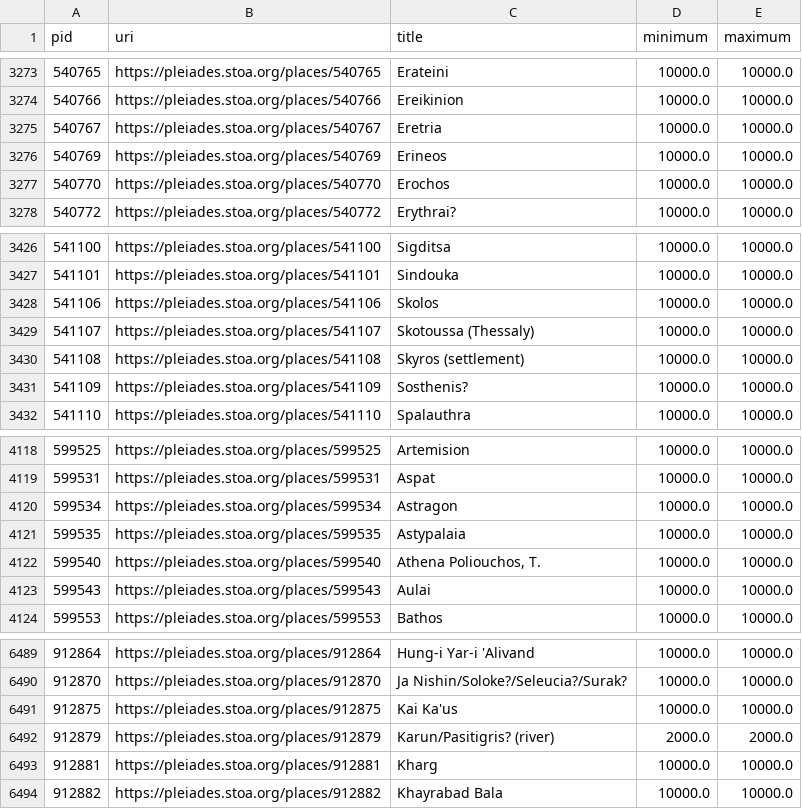
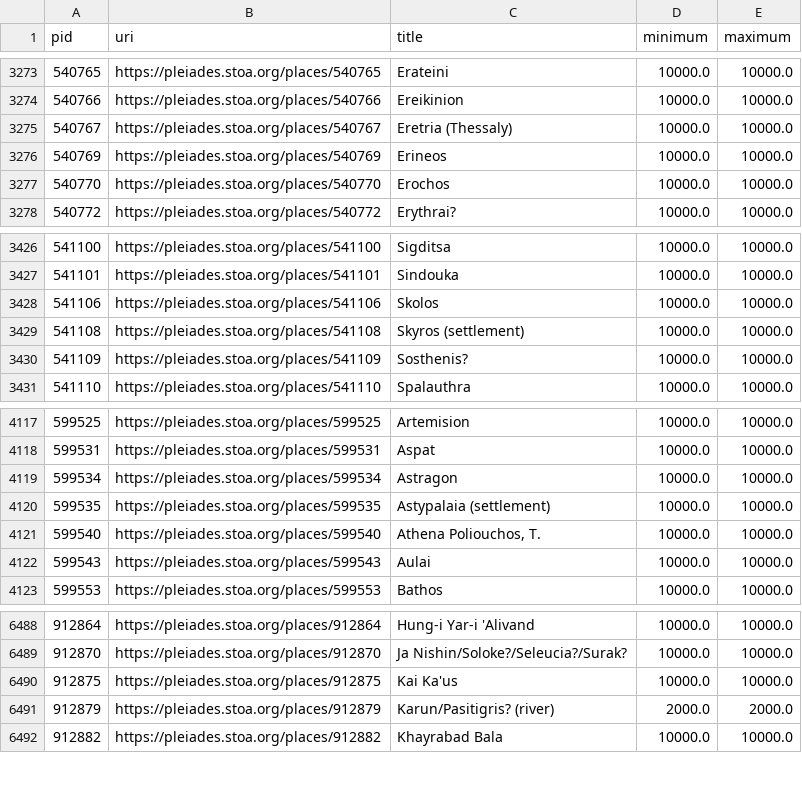
Before and after one commit to isawnyu/pleiades.datasets, a CSV file: data/data_quality/poor_accuracy.csv, drawn as a sheet; only a part is shown, gaps mark what is left out.

Commit message:
updated data quality

```diff
--- a/data/data_quality/poor_accuracy.csv
+++ b/data/data_quality/poor_accuracy.csv
@@ -3274,3 +3274,3 @@ pid,uri,title,minimum,maximum
 540766,https://pleiades.stoa.org/places/540766,Ereikinion,10000.0,10000.0
-540767,https://pleiades.stoa.org/places/540767,Eretria,10000.0,10000.0
+540767,https://pleiades.stoa.org/places/540767,Eretria (Thessaly),10000.0,10000.0
 540769,https://pleiades.stoa.org/places/540769,Erineos,10000.0,10000.0
@@ -3428,3 +3428,2 @@ pid,uri,title,minimum,maximum
 541106,https://pleiades.stoa.org/places/541106,Skolos,10000.0,10000.0
-541107,https://pleiades.stoa.org/places/541107,Skotoussa (Thessaly),10000.0,10000.0
 541108,https://pleiades.stoa.org/places/541108,Skyros (settlement),10000.0,10000.0
@@ -4120,3 +4119,3 @@ pid,uri,title,minimum,maximum
 599534,https://pleiades.stoa.org/places/599534,Astragon,10000.0,10000.0
-599535,https://pleiades.stoa.org/places/599535,Astypalaia,10000.0,10000.0
+599535,https://pleiades.stoa.org/places/599535,Astypalaia (settlement),10000.0,10000.0
 599540,https://pleiades.stoa.org/places/599540,"Athena Poliouchos, T.",10000.0,10000.0
@@ -6492,3 +6491,2 @@ pid,uri,title,minimum,maximum
 912879,https://pleiades.stoa.org/places/912879,Karun/Pasitigris? (river),2000.0,2000.0
-912881,https://pleiades.stoa.org/places/912881,Kharg,10000.0,10000.0
 912882,https://pleiades.stoa.org/places/912882,Khayrabad Bala,10000.0,10000.0
```
Also changed, not shown: data/data_quality/rough_not_unlocated.csv, 3 other files.
